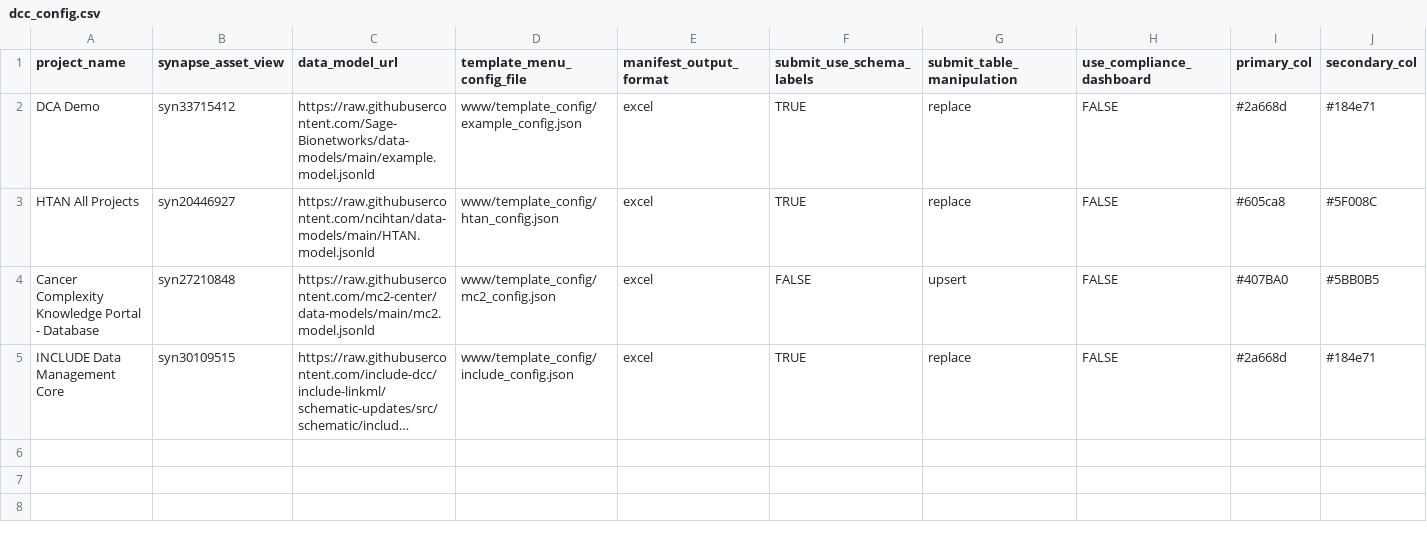
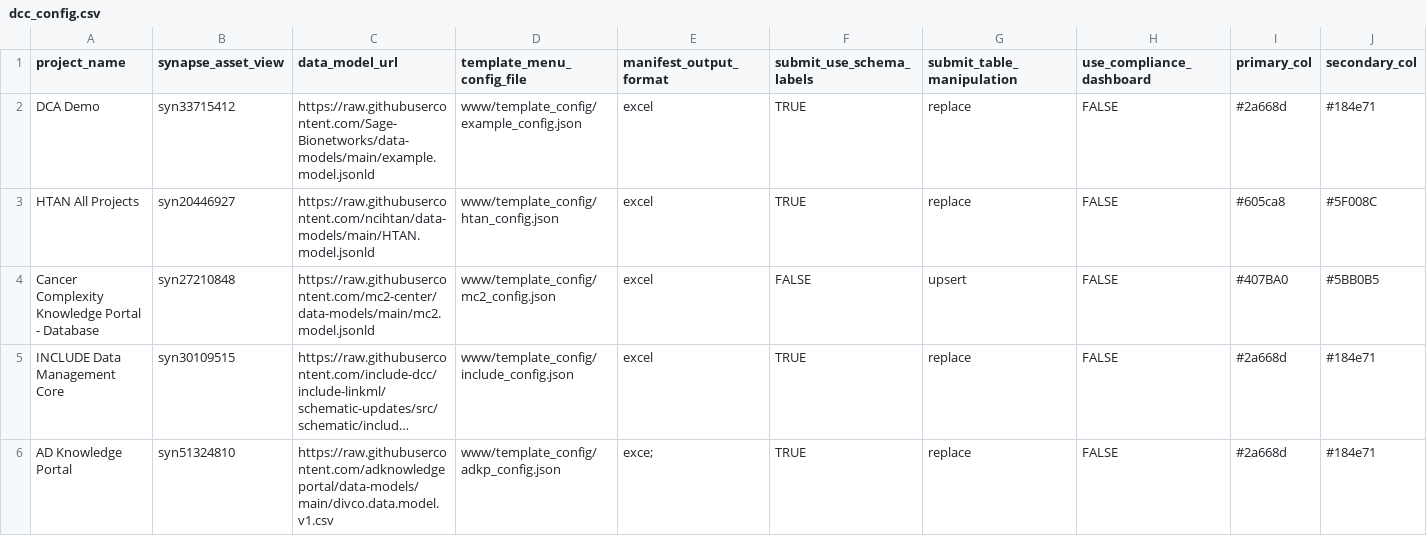
Before and after one commit to Sage-Bionetworks/data_curator, a CSV file: dcc_config.csv, drawn as a sheet; only a part is shown; long unchanged cells end in …; rows hold the shown columns only; the diff names each change by its address in the sheet, - before the commit and + after, or states it on an @@ line.

Commit message:
add AD config

```diff
--- a/dcc_config.csv
+++ b/dcc_config.csv
+row 6: AD Knowledge Portal | syn51324810 | https://raw.githubusercontent.com/adknowledgeportal/data-models/main/divco.data.model.v1.csv | www/template_config/adkp_config.json | exce; | TRUE | replace | FALSE | #2a668d | #184e71
```
